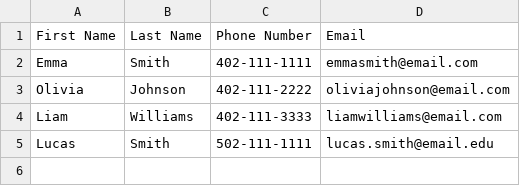
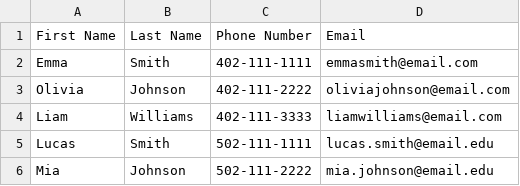
Before and after one commit to hawk2012en/workspaceCSCI8710Wang, a CSV file: project-ex-0924-table-wang/output.csv, drawn as a sheet.

Commit message:
Re-enable sorting in project-ex-0924-table-wang

```diff
--- a/project-ex-0924-table-wang/output.csv
+++ b/project-ex-0924-table-wang/output.csv
@@ -5 +5,2 @@ Liam, Williams, 402-111-3333, liamwilliams@email.com
 Lucas, Smith, 502-111-1111, lucas.smith@email.edu
+Mia, Johnson, 502-111-2222, mia.johnson@email.edu
```
Also changed, not shown: 1 other file.
